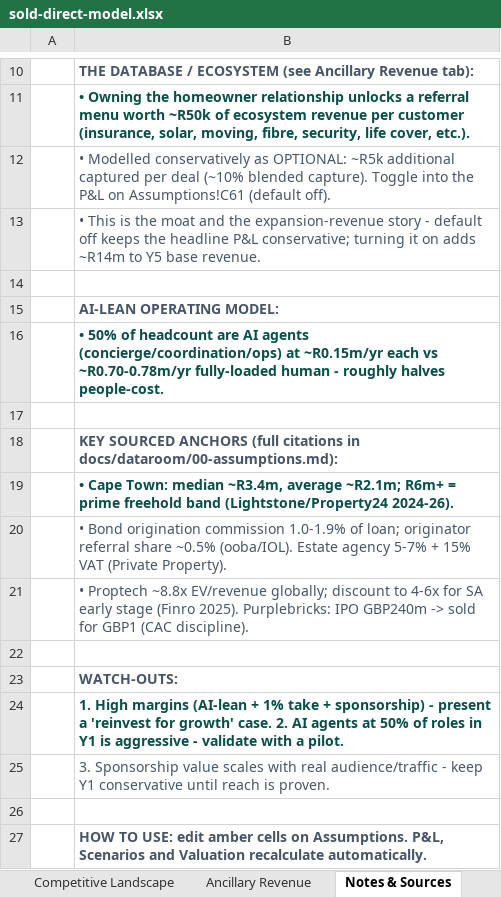
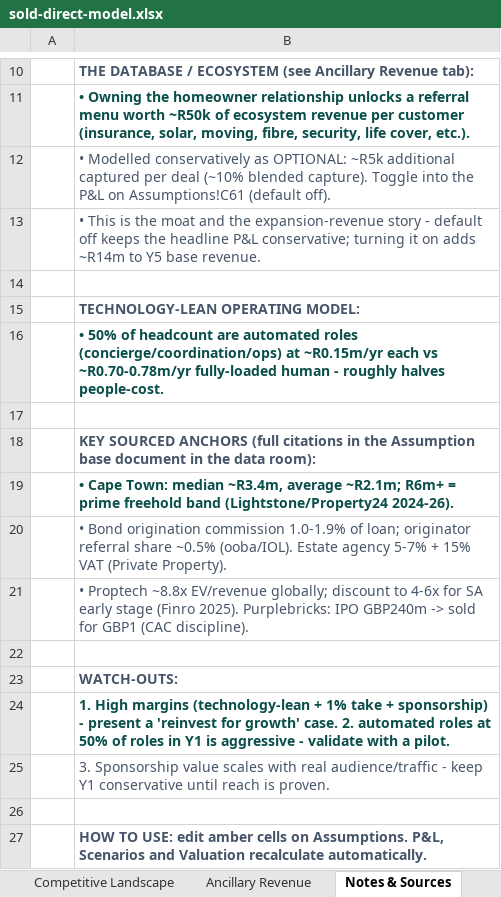
Before and after one commit to getluckyjo/SoldDirect, an Excel workbook: docs/dataroom/sold-direct-model.xlsx, sheet Notes & Sources, drawn as a sheet; only a part is shown, gaps mark what is left out; values as stored, in another font and other column widths than the file's, no borders; the diff names each change by its address in the sheet, - before the commit and + after, or states it on an @@ line.

```diff
--- a/docs/dataroom/sold-direct-model.xlsx (sheet Notes & Sources)
+++ b/docs/dataroom/sold-direct-model.xlsx (sheet Notes & Sources)
-B15: AI-LEAN OPERATING MODEL:
+B15: TECHNOLOGY-LEAN OPERATING MODEL:
-B16: …headcount are AI agents (concierge/coordination/ops) at…
+B16: …headcount are automated roles (concierge/coordination/ops) at…
-B18: …citations in docs/dataroom/00-assumptions.md):
+B18: …citations in the Assumption base document in the data room):
-B24: …High margins (AI-lean + 1% take + sponsorship) - present a 'reinvest for growth' case. 2. AI agents at 50%…
+B24: …High margins (technology-lean + 1% take + sponsorship) - present a 'reinvest for growth' case. 2. automated roles at 50%…
```
Also changed, not shown: sheet Assumptions, sheet P&L (Base), sheet Use of Funds, sheet Market Sizing, 10 other files.
